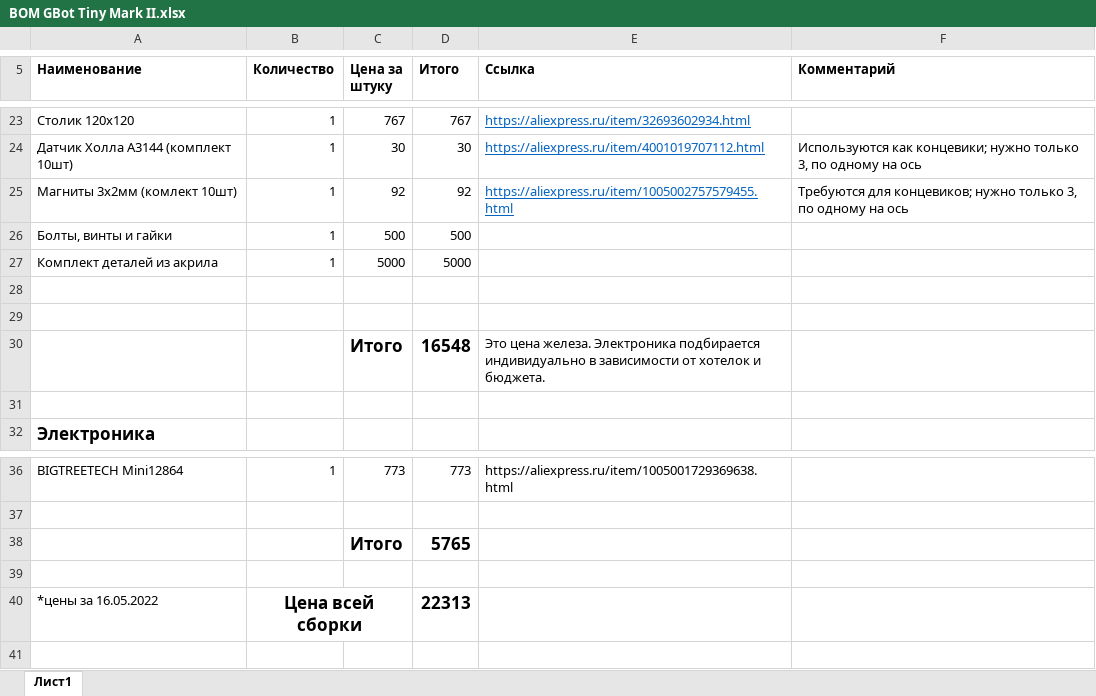
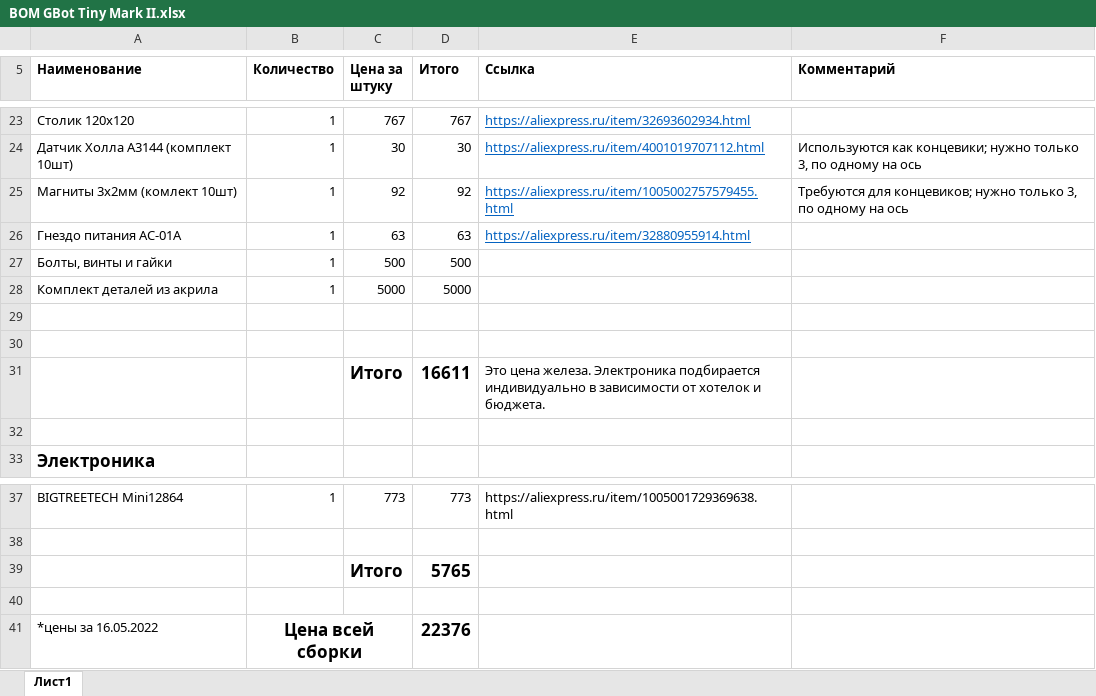
Before and after one commit to gotchau/GBot-Tiny-Mark-II, an Excel workbook: BOM GBot Tiny Mark II.xlsx, sheet Лист1, drawn as a sheet; only a part is shown, gaps mark what is left out; values as stored, in another font and other column widths than the file's, no borders; addresses are those after the commit; the diff names each change by its address in the sheet, - before the commit and + after, or states it on an @@ line.

Commit message:
Update BOM GBot Tiny Mark II.xlsx

```diff
--- a/BOM GBot Tiny Mark II.xlsx (sheet Лист1)
+++ b/BOM GBot Tiny Mark II.xlsx (sheet Лист1)
+row 26: Гнездо питания AC-01A | 1 | 63 | 63 | https://aliexpress.ru/item/32880955914.html
-D31 (Итого): 16548
+D31 (Итого): 16611
-D41 (Итого): 22313
+D41 (Итого): 22376
```
Also changed, not shown: formulas that keep their value.
